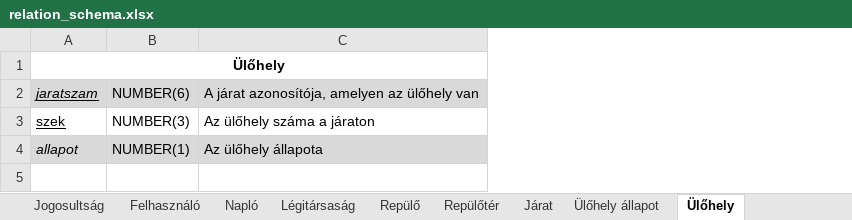
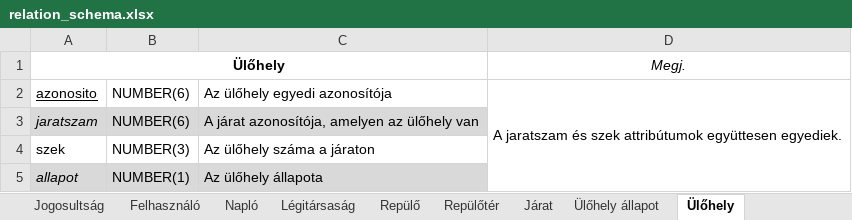
Before and after one commit to 98bazsikaX/Adatb2Projekt, an Excel workbook: doc/relation_schema.xlsx, sheet Ülőhely, drawn as a sheet; values as stored, in another font and other column widths than the file's, no borders; addresses are those after the commit; the diff names each change by its address in the sheet, - before the commit and + after, or states it on an @@ line.

Commit message:
Modify Seats table

```diff
--- a/doc/relation_schema.xlsx (sheet Ülőhely)
+++ b/doc/relation_schema.xlsx (sheet Ülőhely)
+column D (Megj.), empty
+row 2: azonosito | NUMBER(6) | Az ülőhely egyedi azonosítója | A jaratszam és szek attribútumok együttesen egyediek.
-A3:A4 underline: on
+A3:A4 underline: off
```
Also changed, not shown: 2 other files.
